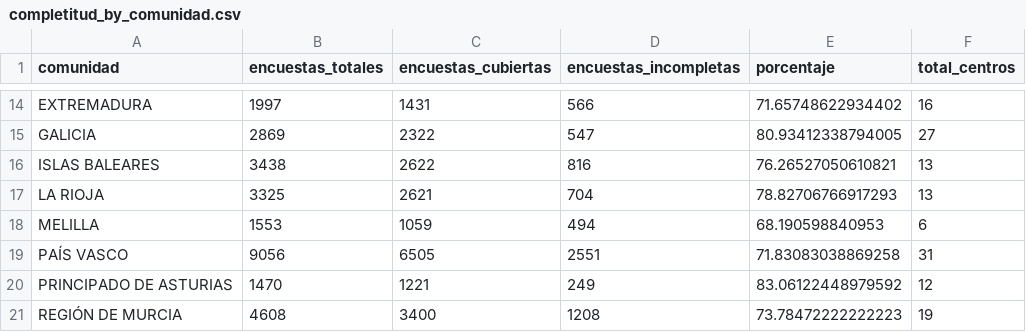
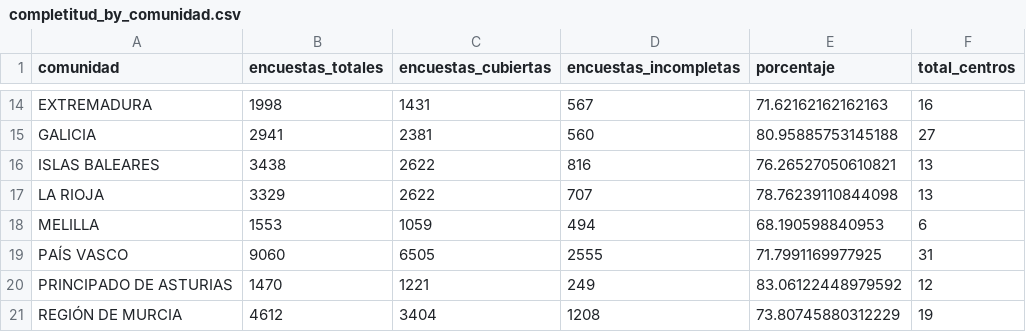
Before and after one commit to macarracedo/xlsx-sqlite-api, a CSV file: data/completitud_by_comunidad.csv, drawn as a sheet; only a part is shown, gaps mark what is left out; the diff covers the shown part only; the diff names each change by its address in the sheet, - before the commit and + after, or states it on an @@ line.

```diff
--- a/data/completitud_by_comunidad.csv
+++ b/data/completitud_by_comunidad.csv
-B14 (encuestas_totales): 1997
+B14 (encuestas_totales): 1998
-D14 (encuestas_incompletas): 566
+D14 (encuestas_incompletas): 567
-E14 (porcentaje): 71.65748622934402
+E14 (porcentaje): 71.62162162162163
-B15 (encuestas_totales): 2869
+B15 (encuestas_totales): 2941
-C15 (encuestas_cubiertas): 2322
+C15 (encuestas_cubiertas): 2381
-D15 (encuestas_incompletas): 547
+D15 (encuestas_incompletas): 560
-E15 (porcentaje): 80.93412338794005
+E15 (porcentaje): 80.95885753145188
-B17 (encuestas_totales): 3325
+B17 (encuestas_totales): 3329
-C17 (encuestas_cubiertas): 2621
+C17 (encuestas_cubiertas): 2622
-D17 (encuestas_incompletas): 704
+D17 (encuestas_incompletas): 707
-E17 (porcentaje): 78.82706766917293
+E17 (porcentaje): 78.76239110844098
-B19 (encuestas_totales): 9056
+B19 (encuestas_totales): 9060
-D19 (encuestas_incompletas): 2551
+D19 (encuestas_incompletas): 2555
-E19 (porcentaje): 71.83083038869258
+E19 (porcentaje): 71.7991169977925
-B21 (encuestas_totales): 4608
+B21 (encuestas_totales): 4612
-C21 (encuestas_cubiertas): 3400
+C21 (encuestas_cubiertas): 3404
-E21 (porcentaje): 73.78472222222223
+E21 (porcentaje): 73.80745880312229
```
Also changed, not shown: 31 edited cells elsewhere in this file.
